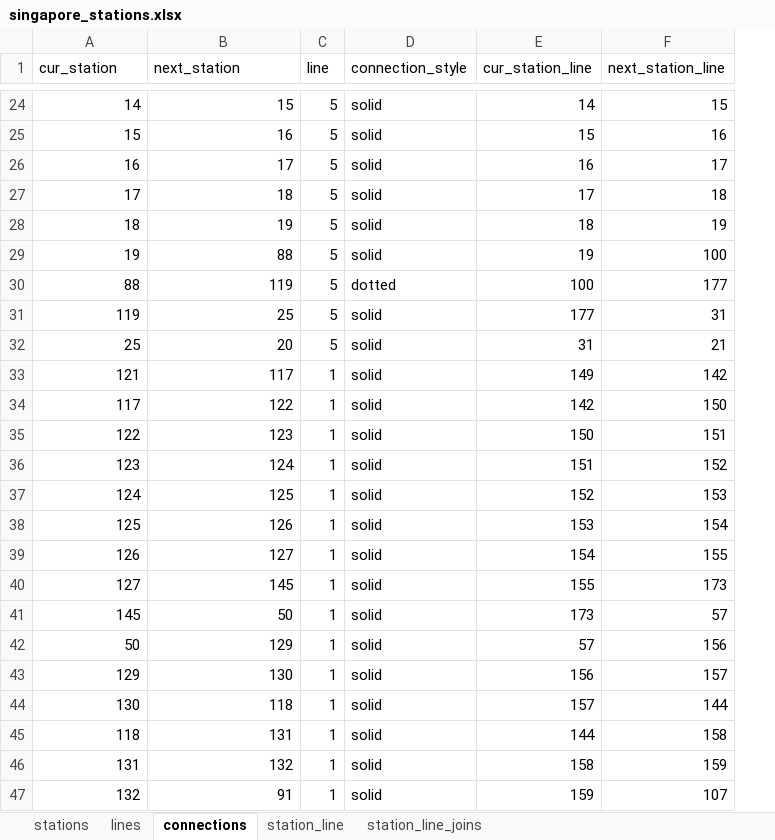
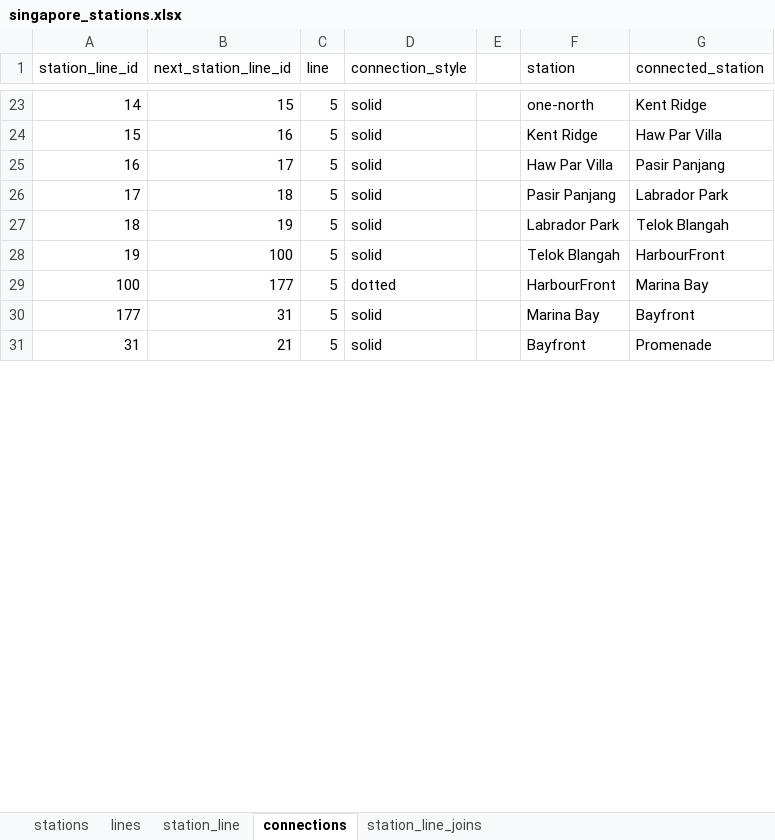
Before and after one commit to AlSkylark/MRT-Network-COMP-1938, an Excel workbook: singapore_stations.xlsx, sheet connections, drawn as a sheet; only a part is shown, gaps mark what is left out; values as stored, in another font and other column widths than the file's, no cell formats; removed rows and columns are numbered as before the commit, all else as after; the diff covers the shown part only; the diff names each change by its address in the sheet, - before the commit and + after, or states it on an @@ line.

```diff
--- a/singapore_stations.xlsx (sheet connections)
+++ b/singapore_stations.xlsx (sheet connections)
@@ sheet tab order changed: stations | lines | station_line | connections | station_line_joins @@
-column E (cur_station_line), rows 24-32: 14 | 15 | 16 | 17 | 18 | 19 | 100 | 177 | 31
-column F (next_station_line), rows 24-32: 15 | 16 | 17 | 18 | 19 | 100 | 177 | 31 | 21
+column E, empty
+column F (station), rows 23-31: one-north | Kent Ridge | Haw Par Villa | Pasir Panjang | Labrador Park | Telok Blangah | HarbourFront | Marina Bay | Bayfront
+column G (connected_station), rows 23-31: Kent Ridge | Haw Par Villa | Pasir Panjang | Labrador Park | Telok Blangah | HarbourFront | Marina Bay | Bayfront | Promenade
-A1: cur_station
+A1: station_line_id
-B1: next_station
+B1: next_station_line_id
-B28 (next_station_line_id): 88
+B28 (next_station_line_id): 100
-A29 (station_line_id): 88
+A29 (station_line_id): 100
-B29 (next_station_line_id): 119
+B29 (next_station_line_id): 177
-A30 (station_line_id): 119
+A30 (station_line_id): 177
-B30 (next_station_line_id): 25
+B30 (next_station_line_id): 31
-A31 (station_line_id): 25
+A31 (station_line_id): 31
-B31 (next_station_line_id): 20
+B31 (next_station_line_id): 21
-row 33: 121 | 117 | 1 | solid | 149 | 142
-row 34: 117 | 122 | 1 | solid | 142 | 150
-row 35: 122 | 123 | 1 | solid | 150 | 151
-row 36: 123 | 124 | 1 | solid | 151 | 152
-row 37: 124 | 125 | 1 | solid | 152 | 153
-row 38: 125 | 126 | 1 | solid | 153 | 154
-row 39: 126 | 127 | 1 | solid | 154 | 155
-row 40: 127 | 145 | 1 | solid | 155 | 173
-row 41: 145 | 50 | 1 | solid | 173 | 57
-row 42: 50 | 129 | 1 | solid | 57 | 156
-row 43: 129 | 130 | 1 | solid | 156 | 157
-row 44: 130 | 118 | 1 | solid | 157 | 144
-row 45: 118 | 131 | 1 | solid | 144 | 158
-row 46: 131 | 132 | 1 | solid | 158 | 159
-row 47: 132 | 91 | 1 | solid | 159 | 107
```
Also changed, not shown: 89 added rows, 73 removed rows and 59 edited cells elsewhere in this sheet, sheet stations, sheet station_line_joins, sheet lines, sheet station_line, cell formats, 8 other files.
